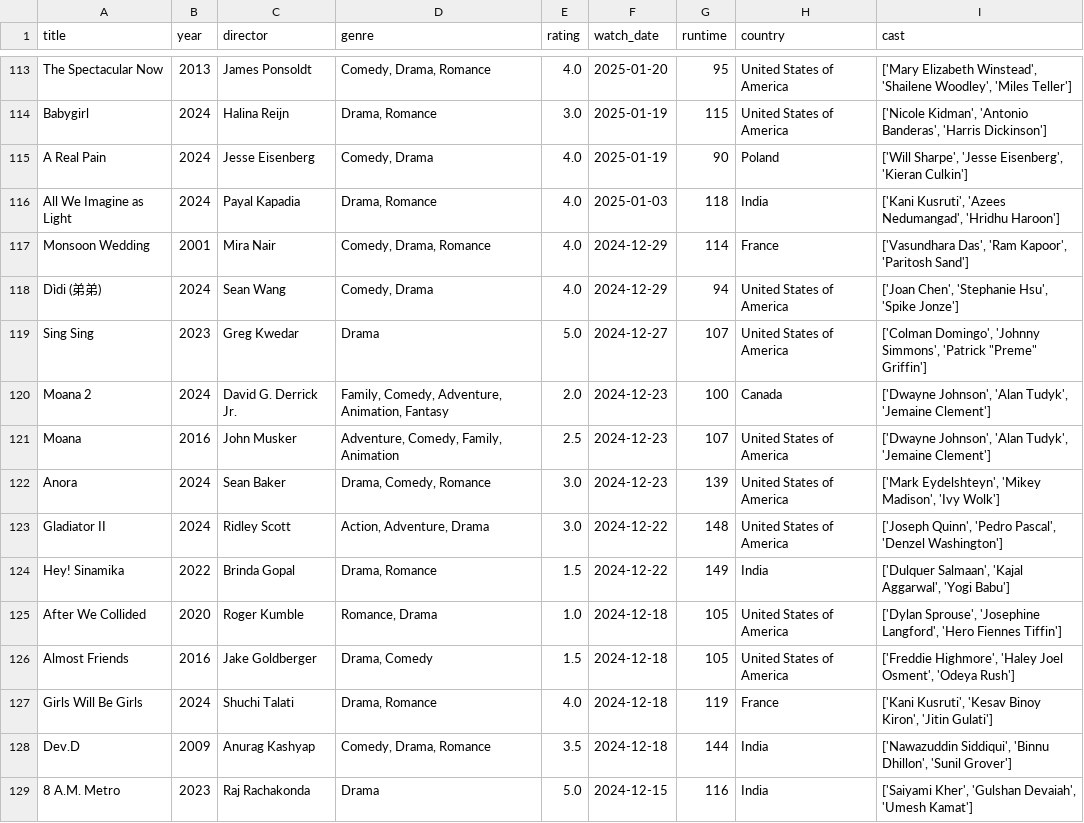
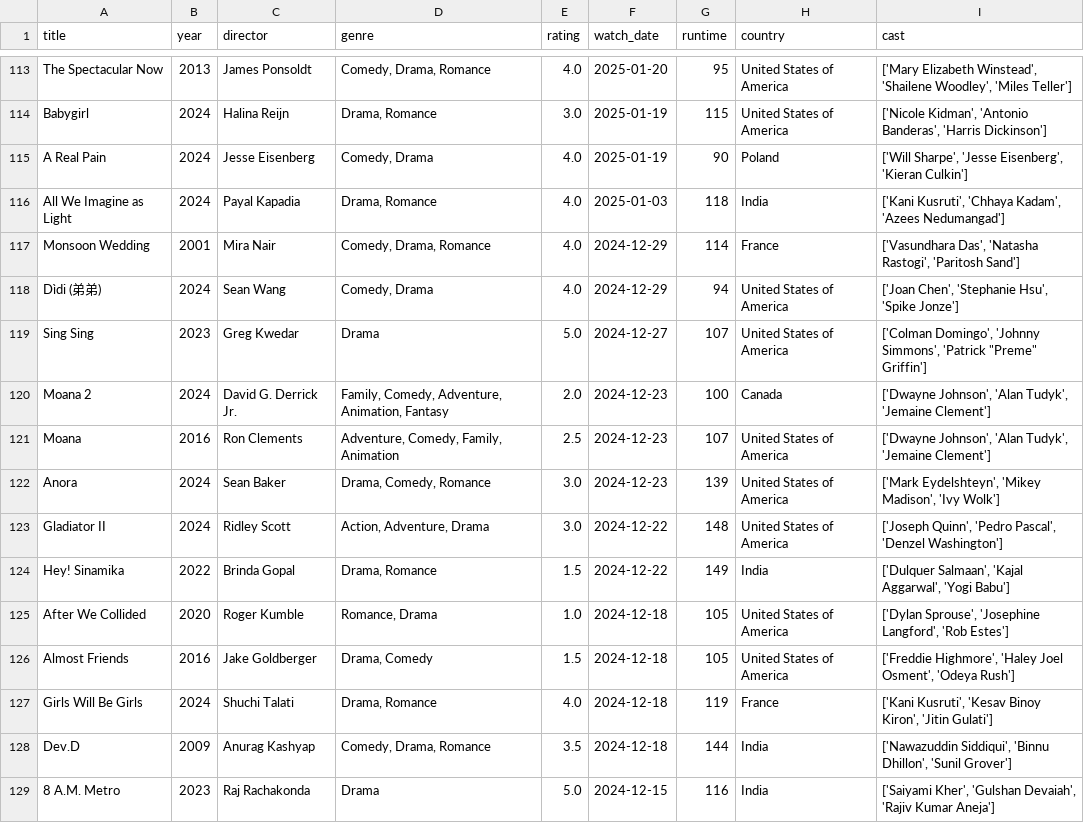
Before and after one commit to sarthakk88/letterboxd-wrapped, a CSV file: data/movies.csv, drawn as a sheet; only a part is shown, gaps mark what is left out; the diff covers the shown part only.

```diff
--- a/data/movies.csv
+++ b/data/movies.csv
@@ -115,4 +115,4 @@ Babygirl,2024,Halina Reijn,"Drama, Romance",3.0,2025-01-19,115,United States of
 A Real Pain,2024,Jesse Eisenberg,"Comedy, Drama",4.0,2025-01-19,90,Poland,"['Will Sharpe', 'Jesse Eisenberg', 'Kieran Culkin']"
-All We Imagine as Light,2024,Payal Kapadia,"Drama, Romance",4.0,2025-01-03,118,India,"['Kani Kusruti', 'Azees Nedumangad', 'Hridhu Haroon']"
-Monsoon Wedding,2001,Mira Nair,"Comedy, Drama, Romance",4.0,2024-12-29,114,France,"['Vasundhara Das', 'Ram Kapoor', 'Paritosh Sand']"
+All We Imagine as Light,2024,Payal Kapadia,"Drama, Romance",4.0,2025-01-03,118,India,"['Kani Kusruti', 'Chhaya Kadam', 'Azees Nedumangad']"
+Monsoon Wedding,2001,Mira Nair,"Comedy, Drama, Romance",4.0,2024-12-29,114,France,"['Vasundhara Das', 'Natasha Rastogi', 'Paritosh Sand']"
 Dìdi (弟弟),2024,Sean Wang,"Comedy, Drama",4.0,2024-12-29,94,United States of America,"['Joan Chen', 'Stephanie Hsu', 'Spike Jonze']"
@@ -120,3 +120,3 @@ Sing Sing,2023,Greg Kwedar,Drama,5.0,2024-12-27,107,United States of America,"['
 Moana 2,2024,David G. Derrick Jr.,"Family, Comedy, Adventure, Animation, Fantasy",2.0,2024-12-23,100,Canada,"['Dwayne Johnson', 'Alan Tudyk', 'Jemaine Clement']"
-Moana,2016,John Musker,"Adventure, Comedy, Family, Animation",2.5,2024-12-23,107,United States of America,"['Dwayne Johnson', 'Alan Tudyk', 'Jemaine Clement']"
+Moana,2016,Ron Clements,"Adventure, Comedy, Family, Animation",2.5,2024-12-23,107,United States of America,"['Dwayne Johnson', 'Alan Tudyk', 'Jemaine Clement']"
 Anora,2024,Sean Baker,"Drama, Comedy, Romance",3.0,2024-12-23,139,United States of America,"['Mark Eydelshteyn', 'Mikey Madison', 'Ivy Wolk']"
@@ -124,3 +124,3 @@ Gladiator II,2024,Ridley Scott,"Action, Adventure, Drama",3.0,2024-12-22,148,Uni
 Hey! Sinamika,2022,Brinda Gopal,"Drama, Romance",1.5,2024-12-22,149,India,"['Dulquer Salmaan', 'Kajal Aggarwal', 'Yogi Babu']"
-After We Collided,2020,Roger Kumble,"Romance, Drama",1.0,2024-12-18,105,United States of America,"['Dylan Sprouse', 'Josephine Langford', 'Hero Fiennes Tiffin']"
+After We Collided,2020,Roger Kumble,"Romance, Drama",1.0,2024-12-18,105,United States of America,"['Dylan Sprouse', 'Josephine Langford', 'Rob Estes']"
 Almost Friends,2016,Jake Goldberger,"Drama, Comedy",1.5,2024-12-18,105,United States of America,"['Freddie Highmore', 'Haley Joel Osment', 'Odeya Rush']"
@@ -128,2 +128,2 @@ Girls Will Be Girls,2024,Shuchi Talati,"Drama, Romance",4.0,2024-12-18,119,Franc
 Dev.D,2009,Anurag Kashyap,"Comedy, Drama, Romance",3.5,2024-12-18,144,India,"['Nawazuddin Siddiqui', 'Binnu Dhillon', 'Sunil Grover']"
-8 A.M. Metro,2023,Raj Rachakonda,Drama,5.0,2024-12-15,116,India,"['Saiyami Kher', 'Gulshan Devaiah', 'Umesh Kamat']"
+8 A.M. Metro,2023,Raj Rachakonda,Drama,5.0,2024-12-15,116,India,"['Saiyami Kher', 'Gulshan Devaiah', 'Rajiv Kumar Aneja']"
```
Also changed, not shown: 126 edited cells elsewhere in this file, 1 other file.
